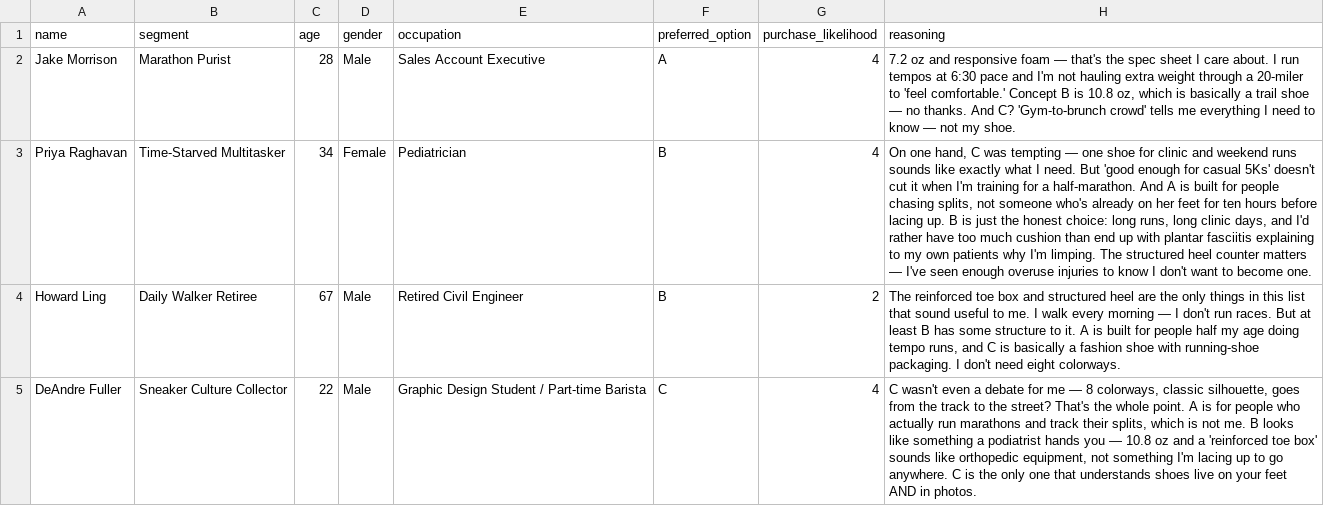
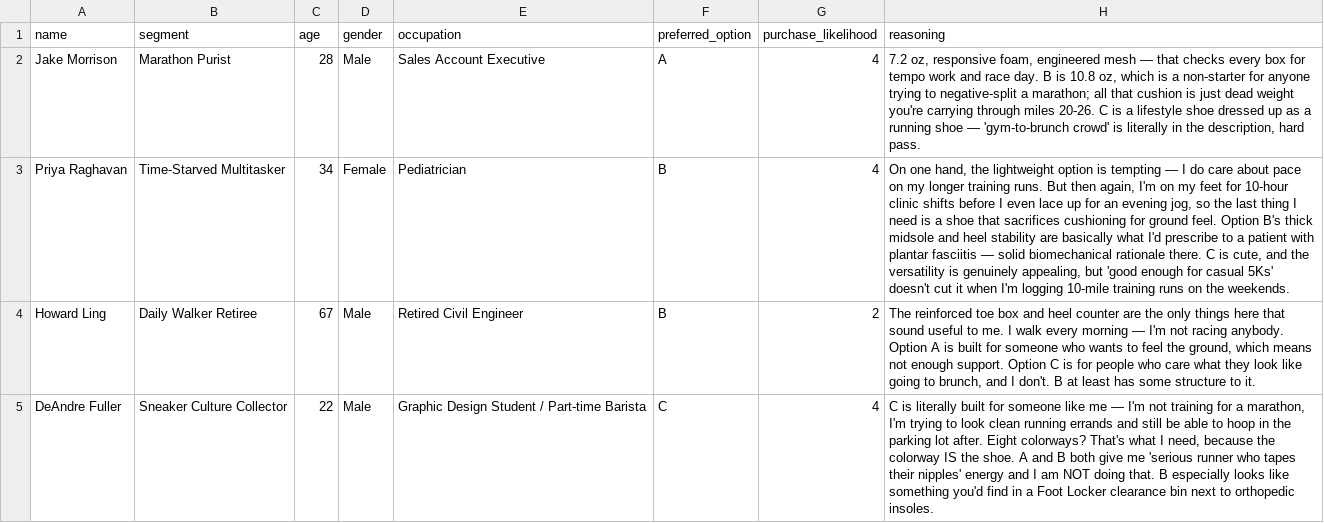
Before and after one commit to takechanman1228/claude-persona, a CSV file: demo/running-shoes/concept-test/results/persona_comparison.csv, drawn as a sheet; only a part is shown; the diff covers the shown part only; the diff names each change by its address in the sheet, - before the commit and + after, or states it on an @@ line.

```diff
--- a/demo/running-shoes/concept-test/results/persona_comparison.csv
+++ b/demo/running-shoes/concept-test/results/persona_comparison.csv
-H2 (reasoning): 7.2 oz and responsive foam — that's the spec sheet I care about. I run tempos at 6:30 pace and I'm not hauling extra weight through a 20-miler to 'feel comfortable.' Concept B is 10.8 oz, which is basically a trail shoe — no thanks. And C? 'Gym-to-brunch crowd' tells me everything I need to know — not my shoe.
+H2 (reasoning): 7.2 oz, responsive foam, engineered mesh — that checks every box for tempo work and race day. B is 10.8 oz, which is a non-starter for anyone trying to negative-split a marathon; all that cushion is just dead weight you're carrying through miles 20-26. C is a lifestyle shoe dressed up as a running shoe — 'gym-to-brunch crowd' is literally in the description, hard pass.
-H3 (reasoning): …one hand, C was tempting — one shoe for clinic and weekend runs sounds like exactly what I need. But 'good enough for casual 5Ks' doesn't cut it when I'm training for a half-marathon. And A is built for people chasing splits, not someone who's already on her feet for ten hours before lacing up. B is just the honest choice: long runs, long clinic days, and I'd rather have too much cushion than end up with plantar fasciitis explaining to my own patients why I'm limping. The structured heel counter matters — I've seen enough overuse injuries to know I don't want to become one.
+H3 (reasoning): …one hand, the lightweight option is tempting — I do care about pace on my longer training runs. But then again, I'm on my feet for 10-hour clinic shifts before I even lace up for an evening jog, so the last thing I need is a shoe that sacrifices cushioning for ground feel. Option B's thick midsole and heel stability are basically what I'd prescribe to a patient with plantar fasciitis — solid biomechanical rationale there. C is cute, and the versatility is genuinely appealing, but 'good enough for casual 5Ks' doesn't cut it when I'm logging 10-mile training runs on the weekends.
-H4 (reasoning): …box and structured heel are the only things in this list that sound useful to me. I walk every morning — I don't run races. But at least B has some structure to it. A is built for people half my age doing tempo runs, and C is basically a fashion shoe with running-shoe packaging. I don't need eight colorways.
+H4 (reasoning): …box and heel counter are the only things here that sound useful to me. I walk every morning — I'm not racing anybody. Option A is built for someone who wants to feel the ground, which means not enough support. Option C is for people who care what they look like going to brunch, and I don't. B at least has some structure to it.
-H5 (reasoning): C wasn't even a debate for me — 8 colorways, classic silhouette, goes from the track to the street? That's the whole point. A is for people who actually run marathons and track their splits, which is not me. B looks like something a podiatrist hands you — 10.8 oz and a 'reinforced toe box' sounds like orthopedic equipment, not something I'm lacing up to go anywhere. C is the only one that understands shoes live on your feet AND in photos.
+H5 (reasoning): C is literally built for someone like me — I'm not training for a marathon, I'm trying to look clean running errands and still be able to hoop in the parking lot after. Eight colorways? That's what I need, because the colorway IS the shoe. A and B both give me 'serious runner who tapes their nipples' energy and I am NOT doing that. B especially looks like something you'd find in a Foot Locker clearance bin next to orthopedic insoles.
```
Also changed, not shown: 14 edited cells elsewhere in this file, demo/france-mealkit/concept-test/results/results.csv, demo/genz-skincare/ask/results/persona_comparison.csv, 53 other files.
